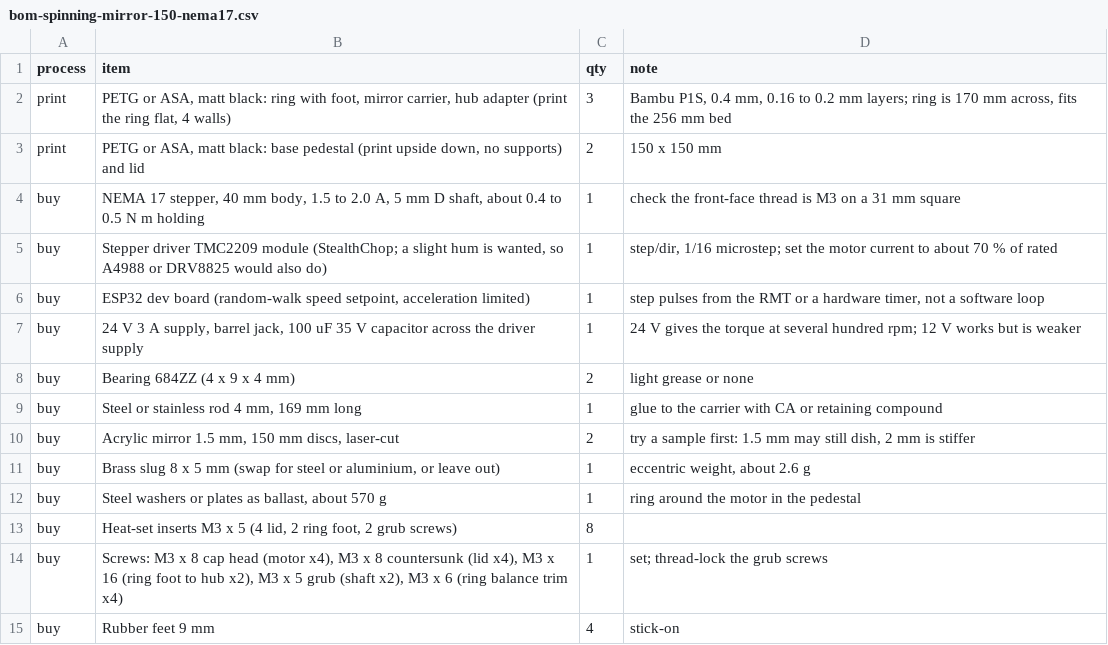
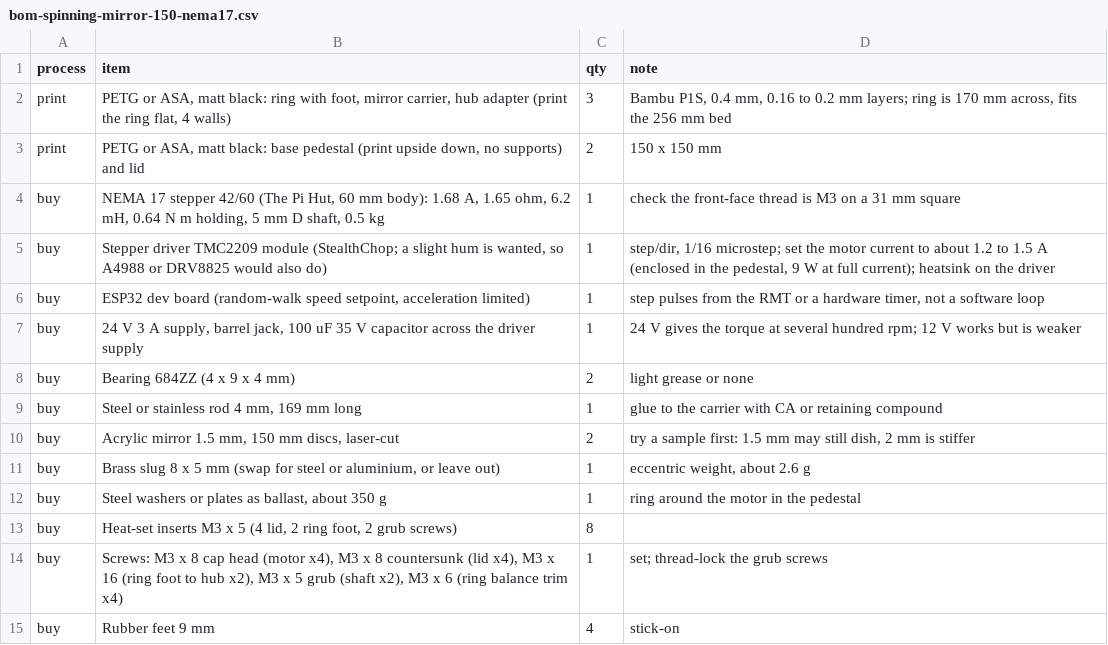
Before and after one commit to paulcalver/sun-tracking-mirror, a CSV file: bom/bom-spinning-mirror-150-nema17.csv, drawn as a sheet.

Commit message:
Spinning mirror 150 mm rig: switch to the 60 mm NEMA 17 (Pi Hut 42/60)
Datasheet values (0.64 N m, 102 g cm2, 0.5 kg), pedestal 74 mm tall, ring top
267 mm, ballast cut to about 350 g, vent slots in the side walls, BOM and
docs updated. Clash checks pass.

```diff
--- a/bom/bom-spinning-mirror-150-nema17.csv
+++ b/bom/bom-spinning-mirror-150-nema17.csv
@@ -3,4 +3,4 @@ print,"PETG or ASA, matt black: ring with foot, mirror carrier, hub adapter (pri
 print,"PETG or ASA, matt black: base pedestal (print upside down, no supports) and lid",2,150 x 150 mm
-buy,"NEMA 17 stepper, 40 mm body, 1.5 to 2.0 A, 5 mm D shaft, about 0.4 to 0.5 N m holding",1,check the front-face thread is M3 on a 31 mm square
-buy,"Stepper driver TMC2209 module (StealthChop; a slight hum is wanted, so A4988 or DRV8825 would also do)",1,"step/dir, 1/16 microstep; set the motor current to about 70 % of rated"
+buy,"NEMA 17 stepper 42/60 (The Pi Hut, 60 mm body): 1.68 A, 1.65 ohm, 6.2 mH, 0.64 N m holding, 5 mm D shaft, 0.5 kg",1,check the front-face thread is M3 on a 31 mm square
+buy,"Stepper driver TMC2209 module (StealthChop; a slight hum is wanted, so A4988 or DRV8825 would also do)",1,"step/dir, 1/16 microstep; set the motor current to about 1.2 to 1.5 A (enclosed in the pedestal, 9 W at full current); heatsink on the driver"
 buy,"ESP32 dev board (random-walk speed setpoint, acceleration limited)",1,"step pulses from the RMT or a hardware timer, not a software loop"
@@ -11,3 +11,3 @@ buy,"Acrylic mirror 1.5 mm, 150 mm discs, laser-cut",2,"try a sample first: 1.5
 buy,"Brass slug 8 x 5 mm (swap for steel or aluminium, or leave out)",1,"eccentric weight, about 2.6 g"
-buy,"Steel washers or plates as ballast, about 570 g",1,ring around the motor in the pedestal
+buy,"Steel washers or plates as ballast, about 350 g",1,ring around the motor in the pedestal
 buy,"Heat-set inserts M3 x 5 (4 lid, 2 ring foot, 2 grub screws)",8,
```
Also changed, not shown: 22 other files.
